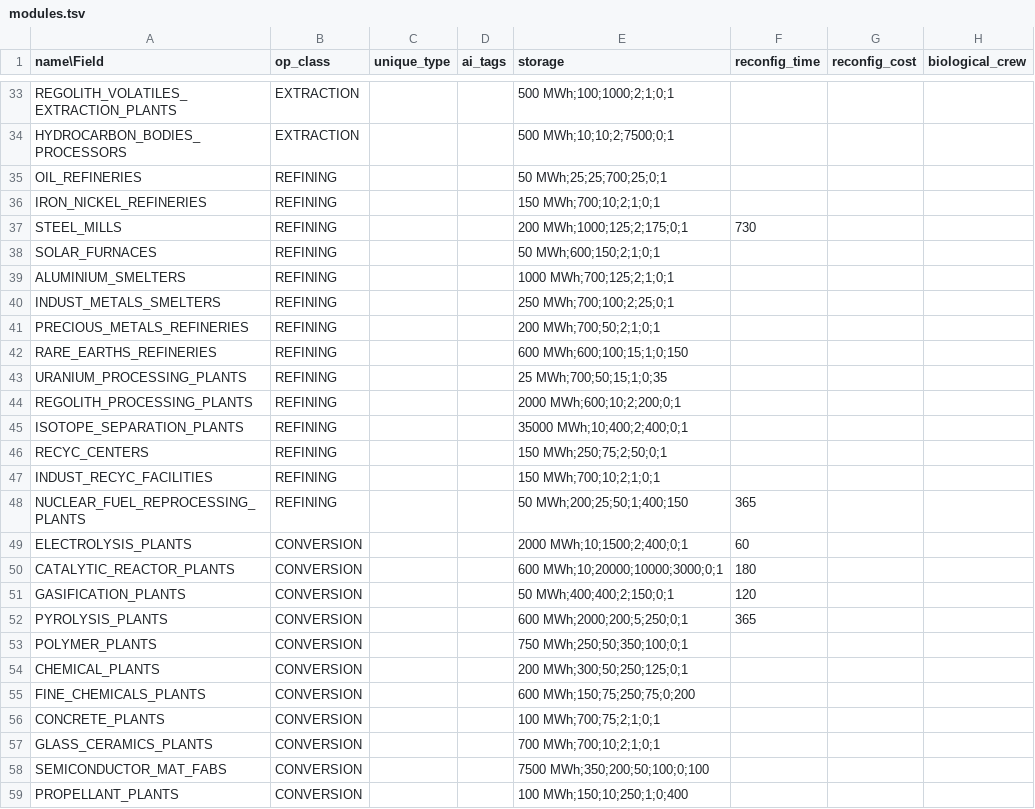
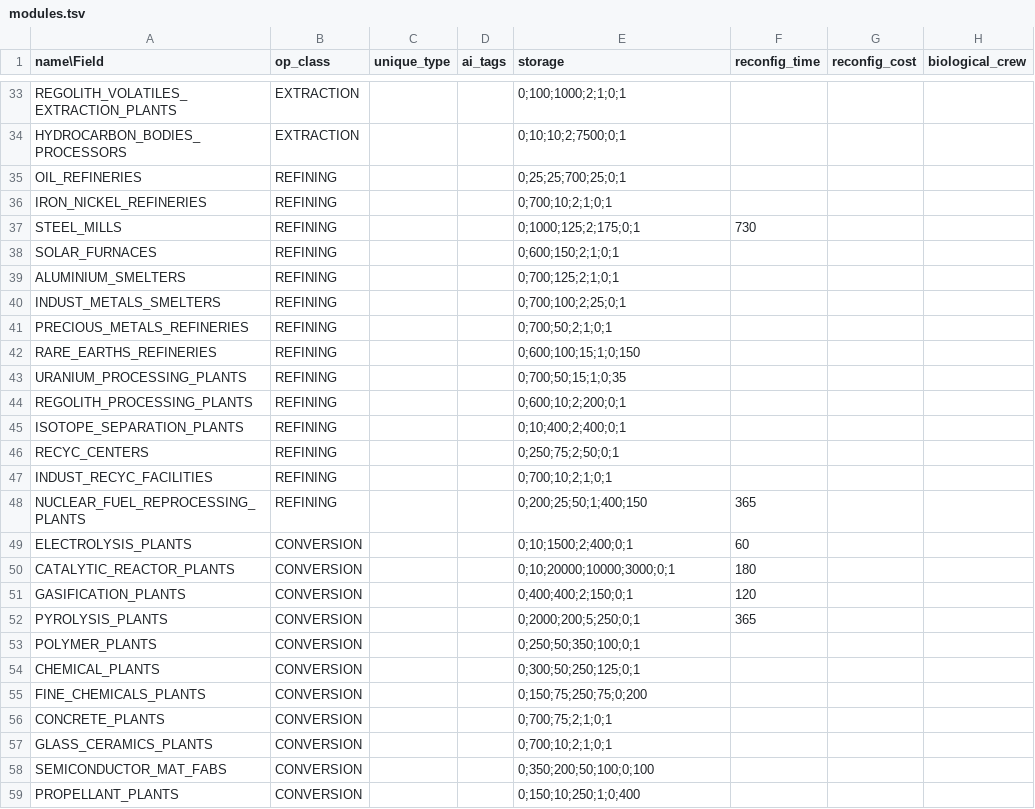
Before and after one commit to t2civ/astropolis_public, a TSV file: tables/modules.tsv, drawn as a sheet; only a part is shown, gaps mark what is left out; the diff covers the shown part only; the diff names each change by its address in the sheet, - before the commit and + after, or states it on an @@ line.

```diff
--- a/tables/modules.tsv
+++ b/tables/modules.tsv
-E33 (storage): 500 MWh;100;1000;2;1;0;1
+E33 (storage): 0;100;1000;2;1;0;1
-E34 (storage): 500 MWh;10;10;2;7500;0;1
+E34 (storage): 0;10;10;2;7500;0;1
-E35 (storage): 50 MWh;25;25;700;25;0;1
+E35 (storage): 0;25;25;700;25;0;1
-E36 (storage): 150 MWh;700;10;2;1;0;1
+E36 (storage): 0;700;10;2;1;0;1
-E37 (storage): 200 MWh;1000;125;2;175;0;1
+E37 (storage): 0;1000;125;2;175;0;1
-E38 (storage): 50 MWh;600;150;2;1;0;1
+E38 (storage): 0;600;150;2;1;0;1
-E39 (storage): 1000 MWh;700;125;2;1;0;1
+E39 (storage): 0;700;125;2;1;0;1
-E40 (storage): 250 MWh;700;100;2;25;0;1
+E40 (storage): 0;700;100;2;25;0;1
-E41 (storage): 200 MWh;700;50;2;1;0;1
+E41 (storage): 0;700;50;2;1;0;1
-E42 (storage): 600 MWh;600;100;15;1;0;150
+E42 (storage): 0;600;100;15;1;0;150
-E43 (storage): 25 MWh;700;50;15;1;0;35
+E43 (storage): 0;700;50;15;1;0;35
-E44 (storage): 2000 MWh;600;10;2;200;0;1
+E44 (storage): 0;600;10;2;200;0;1
-E45 (storage): 35000 MWh;10;400;2;400;0;1
+E45 (storage): 0;10;400;2;400;0;1
-E46 (storage): 150 MWh;250;75;2;50;0;1
+E46 (storage): 0;250;75;2;50;0;1
-E47 (storage): 150 MWh;700;10;2;1;0;1
+E47 (storage): 0;700;10;2;1;0;1
-E48 (storage): 50 MWh;200;25;50;1;400;150
+E48 (storage): 0;200;25;50;1;400;150
-E49 (storage): 2000 MWh;10;1500;2;400;0;1
+E49 (storage): 0;10;1500;2;400;0;1
-E50 (storage): 600 MWh;10;20000;10000;3000;0;1
+E50 (storage): 0;10;20000;10000;3000;0;1
-E51 (storage): 50 MWh;400;400;2;150;0;1
+E51 (storage): 0;400;400;2;150;0;1
-E52 (storage): 600 MWh;2000;200;5;250;0;1
+E52 (storage): 0;2000;200;5;250;0;1
-E53 (storage): 750 MWh;250;50;350;100;0;1
+E53 (storage): 0;250;50;350;100;0;1
-E54 (storage): 200 MWh;300;50;250;125;0;1
+E54 (storage): 0;300;50;250;125;0;1
-E55 (storage): 600 MWh;150;75;250;75;0;200
+E55 (storage): 0;150;75;250;75;0;200
-E56 (storage): 100 MWh;700;75;2;1;0;1
+E56 (storage): 0;700;75;2;1;0;1
-E57 (storage): 700 MWh;700;10;2;1;0;1
+E57 (storage): 0;700;10;2;1;0;1
-E58 (storage): 7500 MWh;350;200;50;100;0;100
+E58 (storage): 0;350;200;50;100;0;100
-E59 (storage): 100 MWh;150;10;250;1;0;400
+E59 (storage): 0;150;10;250;1;0;400
```
Also changed, not shown: 75 edited cells elsewhere in this file, tables/facilities_resources.tsv.
